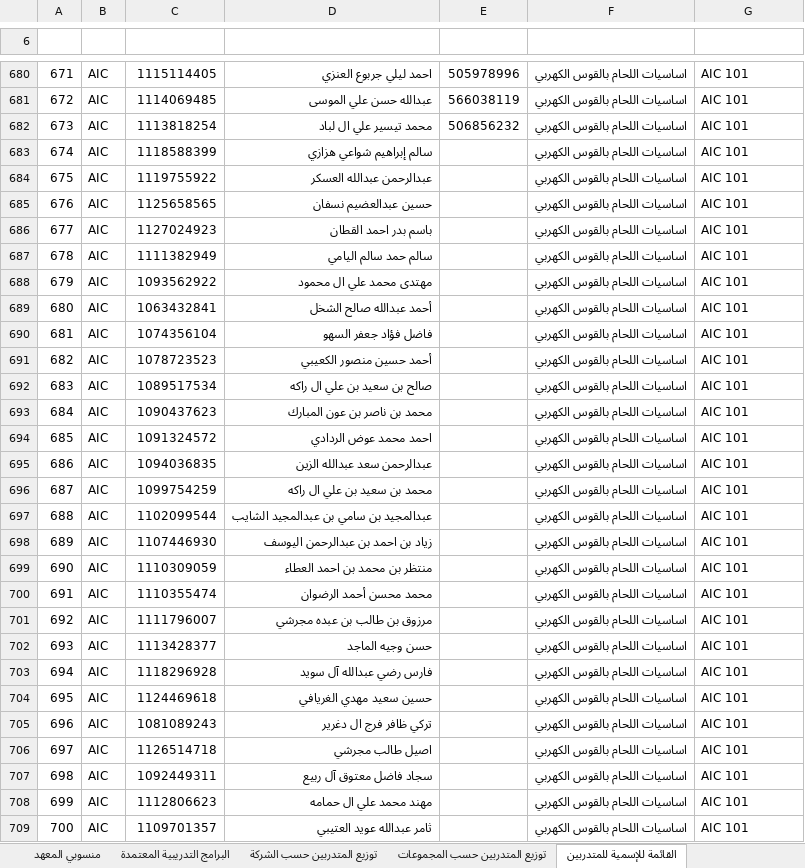
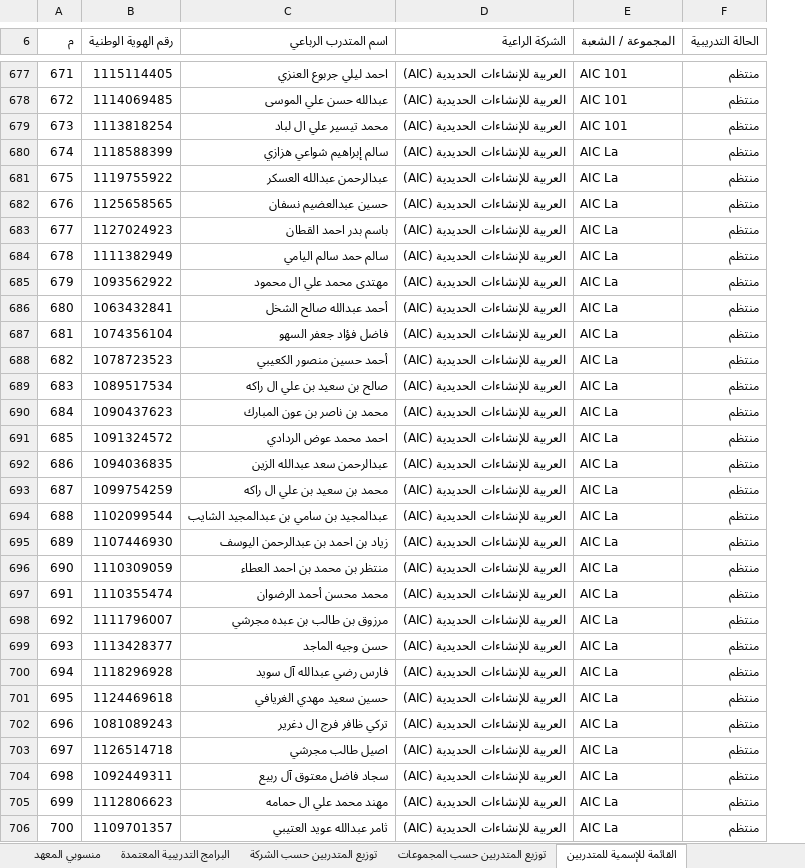
Before and after one commit to alialshakhouri-blip/lms, an Excel workbook: BGTI_2_عنك_محدث.xlsx, sheet القائمة للإسمية للمتدربين, drawn as a sheet; only a part is shown, gaps mark what is left out; values as stored, in another font and other column widths than the file's, no cell formats; removed rows and columns are numbered as before the commit, all else as after; the diff covers the shown part only; the diff names each change by its address in the sheet, - before the commit and + after, or states it on an @@ line.

```diff
--- a/BGTI_2_عنك_محدث.xlsx (sheet القائمة للإسمية للمتدربين)
+++ b/BGTI_2_عنك_محدث.xlsx (sheet القائمة للإسمية للمتدربين)
-column B, rows 680-709: all AIC
-column E, rows 680-682: 505978996 | 566038119 | 506856232
-column F, rows 680-709: all اساسيات اللحام بالقوس الكهربي
+column D (الشركة الراعية), rows 677-706: all العربية للإنشاءات الحديدية (AIC)
+column F (الحالة التدريبية), rows 677-706: all منتظم
@@ column A (م) renumbered between rows 1 and 657 @@
-row 6: (empty)
+row 6: م | رقم الهوية الوطنية | اسم المتدرب الرباعي | الشركة الراعية | المجموعة / الشعبة | الحالة التدريبية
-E680:E706 (المجموعة / الشعبة): AIC 101
+E680:E706 (المجموعة / الشعبة): AIC La
```
Also changed, not shown: 3 removed rows, 81 moved rows and 61 edited cells elsewhere in this sheet, sheet القائمة الإسمية للمتدربين حسب, sheet TVTC, sheet منسوبي المعهد, sheet جدول الحضور, sheet القاعات المعتمدة, sheet توزيع المتدربين حسب الشركة, 2 more sheets, cell formats, 3 other files.
